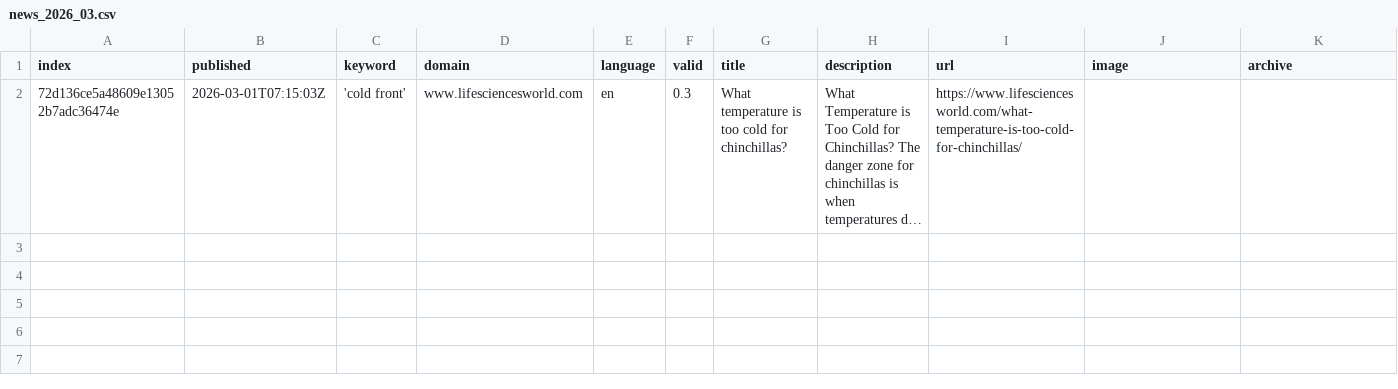
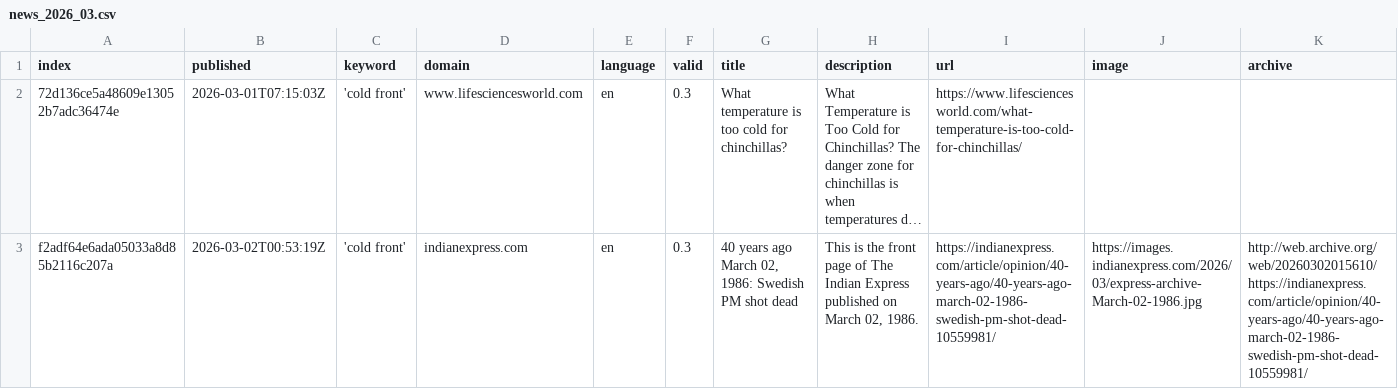
Before and after one commit to JW-news/ColdIsComing, a CSV file: csv/news_2026_03.csv, drawn as a sheet; only a part is shown; long unchanged cells end in …; rows hold the shown columns only; the diff names each change by its address in the sheet, - before the commit and + after, or states it on an @@ line.

```diff
--- a/csv/news_2026_03.csv
+++ b/csv/news_2026_03.csv
+row 3: f2adf64e6ada05033a8d85b2116c207a | 2026-03-02T00:53:19Z | 'cold front' | indianexpress.com | en | 0.3 | 40 years ago March 02, 1986: Swedish PM shot dead | This is the front page of The Indian Express published on March 02, 1986. | https://indianexpress.com/article/opinion/40-years-ago/40-years-ago-march-02-1986-swedish-pm-shot-dead-10559981/ | https://images.indianexpress.com/2026/03/express-archive-March-02-1986.jpg | http://web.archive.org/web/20260302015610/https://indianexpress.com/article/opinion/40-years-ago/40-years-ago-march-02-1986-swedish-pm-shot-dead-10559981/
```
Also changed, not shown: keywords.csv, 2 other files.
